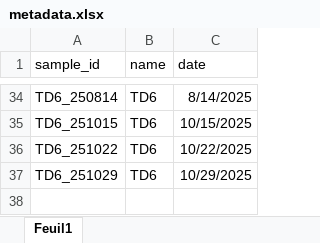
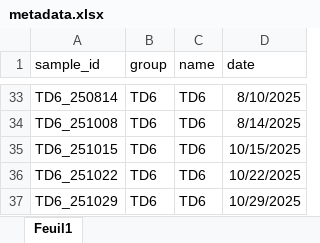
Before and after one commit to Yann-LBH/MicrobExplorer, an Excel workbook: data/metadata/metadata.xlsx, sheet Feuil1, drawn as a sheet; only a part is shown, gaps mark what is left out; values as stored, in another font and other column widths than the file's, no borders; addresses are those after the commit; the diff covers the shown part only; the diff names each change by its address in the sheet, - before the commit and + after, or states it on an @@ line.

```diff
--- a/data/metadata/metadata.xlsx (sheet Feuil1)
+++ b/data/metadata/metadata.xlsx (sheet Feuil1)
+column B (group), row 33: TD6; rows 35-37: all TD6
-D33 (date): 8/14/2025
+D33 (date): 8/10/2025
+row 34: TD6_251008 | TD6 | TD6 | 8/14/2025
```
Also changed, not shown: 5 added rows, 6 removed rows and 5 edited cells elsewhere in this sheet, 10 other files.
